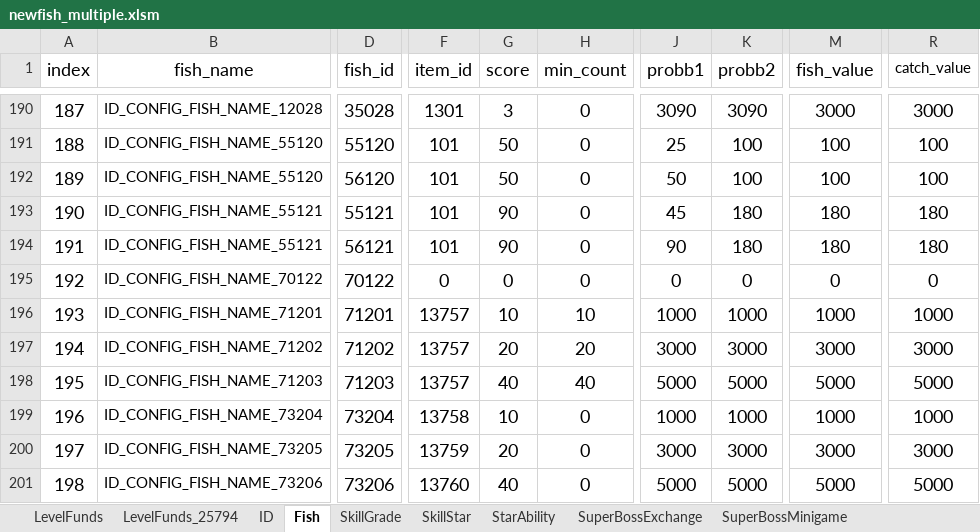
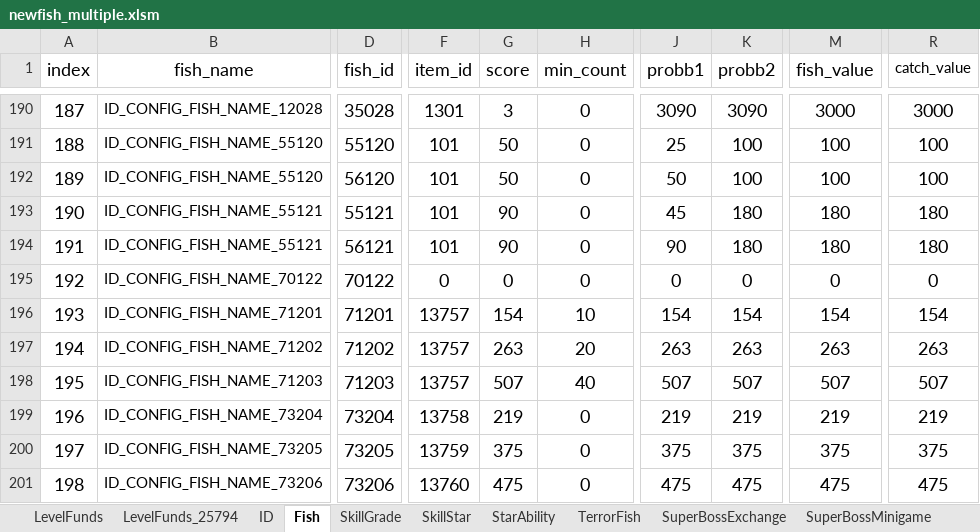
Before and after one commit to isoundy000/learn_python, an Excel workbook: learn_tu_you/newfish-client/branches/weixin_v3/res-wx/tools/config_load/newfish_multiple.xlsm, sheet Fish, drawn as a sheet; only a part is shown, gaps mark what is left out; values as stored, in another font and other column widths than the file's, no borders; conditional formats not drawn; the diff covers the shown part only; the diff names each change by its address in the sheet, - before the commit and + after, or states it on an @@ line.

```diff
--- a/learn_tu_you/newfish-client/branches/weixin_v3/res-wx/tools/config_load/newfish_multiple.xlsm (sheet Fish)
+++ b/learn_tu_you/newfish-client/branches/weixin_v3/res-wx/tools/config_load/newfish_multiple.xlsm (sheet Fish)
+sheet tab: TerrorFish
-G196 (score): 10
+G196 (score): 154
-J196 (probb1): 1000
+J196 (probb1): 154
-K196 (probb2): 1000
+K196 (probb2): 154
-M196 (fish_value): 1000
+M196 (fish_value): 154
-R196 (catch_value): 1000
+R196 (catch_value): 154
-G197 (score): 20
+G197 (score): 263
-J197 (probb1): 3000
+J197 (probb1): 263
-K197 (probb2): 3000
+K197 (probb2): 263
-M197 (fish_value): 3000
+M197 (fish_value): 263
-R197 (catch_value): 3000
+R197 (catch_value): 263
-G198 (score): 40
+G198 (score): 507
-J198 (probb1): 5000
+J198 (probb1): 507
-K198 (probb2): 5000
+K198 (probb2): 507
-M198 (fish_value): 5000
+M198 (fish_value): 507
-R198 (catch_value): 5000
+R198 (catch_value): 507
-G199 (score): 10
+G199 (score): 219
-J199 (probb1): 1000
+J199 (probb1): 219
-K199 (probb2): 1000
+K199 (probb2): 219
-M199 (fish_value): 1000
+M199 (fish_value): 219
-R199 (catch_value): 1000
+R199 (catch_value): 219
-G200 (score): 20
+G200 (score): 375
-J200 (probb1): 3000
+J200 (probb1): 375
-K200 (probb2): 3000
+K200 (probb2): 375
-M200 (fish_value): 3000
+M200 (fish_value): 375
-R200 (catch_value): 3000
+R200 (catch_value): 375
-G201 (score): 40
+G201 (score): 475
-J201 (probb1): 5000
+J201 (probb1): 475
-K201 (probb2): 5000
+K201 (probb2): 475
-M201 (fish_value): 5000
+M201 (fish_value): 475
-R201 (catch_value): 5000
+R201 (catch_value): 475
```
Also changed, not shown: 16 added rows, 59 edited cells and row numbers in column A elsewhere in this sheet, sheet GunLevel, sheet SuperBossMinigame, sheet Weapon, sheet SuperBossCommon, other sheet tabs, formulas that keep their value, 28 other files.
